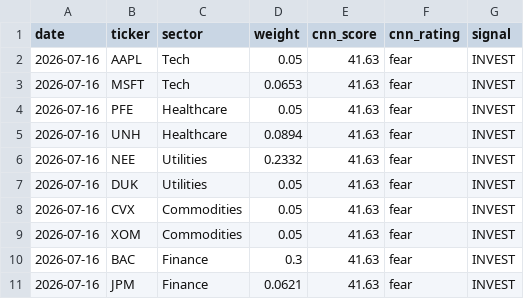
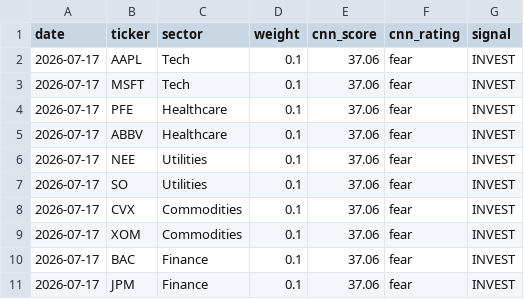
Before and after one commit to JAIDEEP-TRIP/portfolio-optimization, a CSV file: outputs/todays_allocation.csv, drawn as a sheet.

```diff
--- a/outputs/todays_allocation.csv
+++ b/outputs/todays_allocation.csv
@@ -1,11 +1,11 @@
 date,ticker,sector,weight,cnn_score,cnn_rating,signal
-2026-07-16,AAPL,Tech,0.05,41.63,fear,INVEST
-2026-07-16,MSFT,Tech,0.0653,41.63,fear,INVEST
-2026-07-16,PFE,Healthcare,0.05,41.63,fear,INVEST
-2026-07-16,UNH,Healthcare,0.0894,41.63,fear,INVEST
-2026-07-16,NEE,Utilities,0.2332,41.63,fear,INVEST
-2026-07-16,DUK,Utilities,0.05,41.63,fear,INVEST
-2026-07-16,CVX,Commodities,0.05,41.63,fear,INVEST
-2026-07-16,XOM,Commodities,0.05,41.63,fear,INVEST
-2026-07-16,BAC,Finance,0.3,41.63,fear,INVEST
-2026-07-16,JPM,Finance,0.0621,41.63,fear,INVEST
+2026-07-17,AAPL,Tech,0.1,37.06,fear,INVEST
+2026-07-17,MSFT,Tech,0.1,37.06,fear,INVEST
+2026-07-17,PFE,Healthcare,0.1,37.06,fear,INVEST
+2026-07-17,ABBV,Healthcare,0.1,37.06,fear,INVEST
+2026-07-17,NEE,Utilities,0.1,37.06,fear,INVEST
+2026-07-17,SO,Utilities,0.1,37.06,fear,INVEST
+2026-07-17,CVX,Commodities,0.1,37.06,fear,INVEST
+2026-07-17,XOM,Commodities,0.1,37.06,fear,INVEST
+2026-07-17,BAC,Finance,0.1,37.06,fear,INVEST
+2026-07-17,JPM,Finance,0.1,37.06,fear,INVEST
```
Also changed, not shown: outputs/portfolio_values.csv, outputs/summary.csv, 5 other files.
